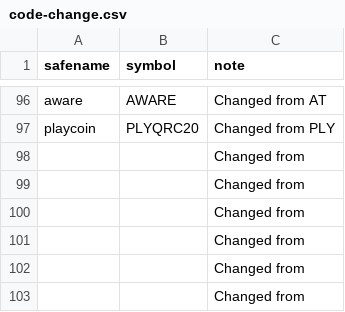
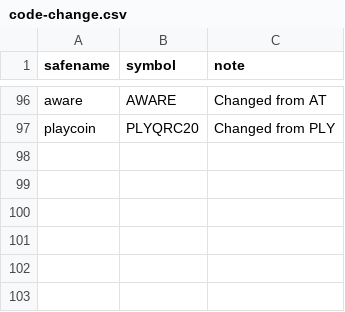
Before and after one commit to perlancar/perl-CryptoCurrency-Catalog, a CSV file: devdata/code-change.csv, drawn as a sheet; only a part is shown, gaps mark what is left out.

Commit message:
Cleanup

```diff
--- a/devdata/code-change.csv
+++ b/devdata/code-change.csv
@@ -97,7 +97 @@ aware	AWARE	Changed from AT
 playcoin	PLYQRC20	Changed from PLY
-		Changed from
-		Changed from
-		Changed from
-		Changed from
-		Changed from
-		Changed from
```
